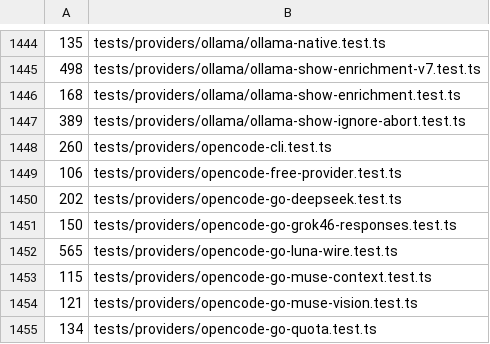
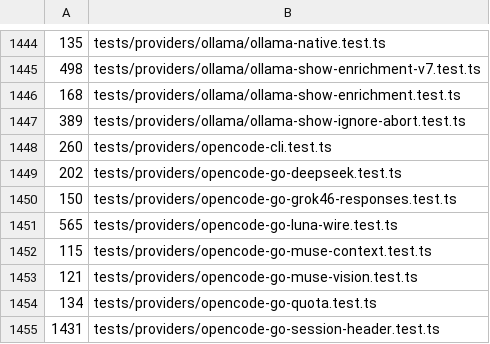
Before and after one commit to 0disoft/opencodex, a TSV file: scripts/ci/test-durations.tsv, drawn as a sheet; only a part is shown, gaps mark what is left out; the shorter side is filled out with more unchanged rows; the diff names each change by its address in the sheet, - before the commit and + after, or states it on an @@ line.

Commit message:
chore(providers): remove opencode-free and migrate saved configs (#7351)
* refactor(providers): remove opencode-free with config migration

* docs(providers): document OpenCode Free removal across locales

* docs(providers): recount presets after OpenCode Free retirement

* fix(config): keep retired OpenCode references pruned across saves

* docs(providers): clarify retired OpenCode reference migration

```diff
--- a/scripts/ci/test-durations.tsv
+++ b/scripts/ci/test-durations.tsv
-row 1449: 106 | tests/providers/opencode-free-provider.test.ts
```
Also changed, not shown: scripts/ci/test-durations.windows.tsv, 56 other files.
